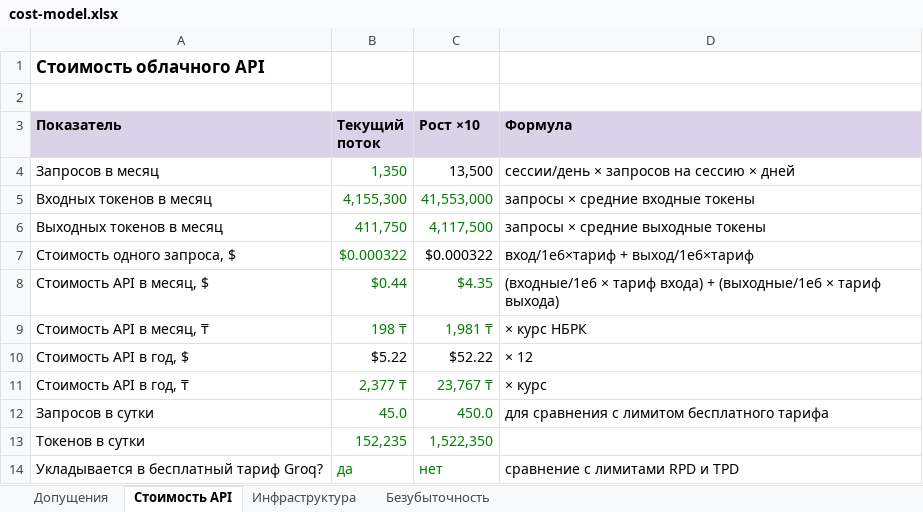
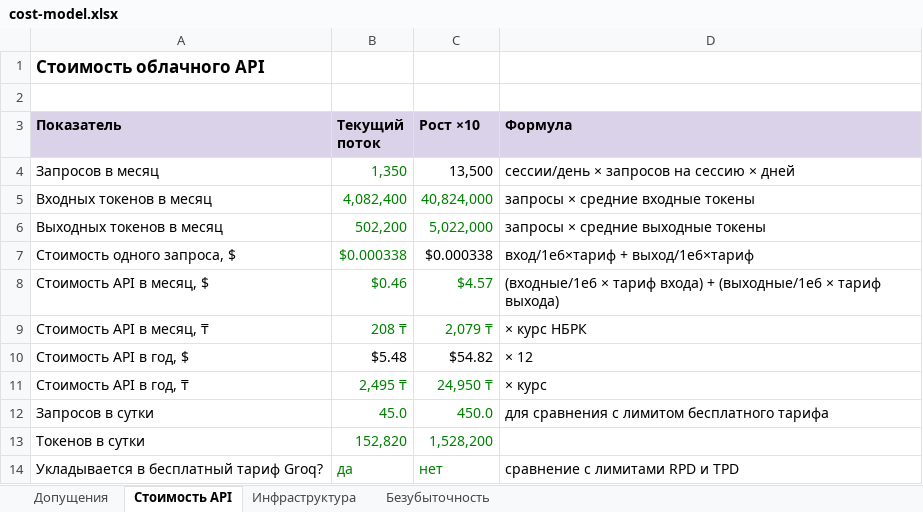
Before and after one commit to kokanovaamina93/PetHome, an Excel workbook: evals/results/cost-model.xlsx, sheet Стоимость API, drawn as a sheet; values as stored, in another font and other column widths than the file's, no borders; the diff names each change by its address in the sheet, - before the commit and + after, or states it on an @@ line.

```diff
--- a/evals/results/cost-model.xlsx (sheet Стоимость API)
+++ b/evals/results/cost-model.xlsx (sheet Стоимость API)
-B5 (Текущий поток): 4,155,300
+B5 (Текущий поток): 4,082,400
-C5 (Рост ×10): 41,553,000
+C5 (Рост ×10): 40,824,000
-B6 (Текущий поток): 411,750
+B6 (Текущий поток): 502,200
-C6 (Рост ×10): 4,117,500
+C6 (Рост ×10): 5,022,000
-B7 (Текущий поток): $0.000322
+B7 (Текущий поток): $0.000338
-C7 (Рост ×10): $0.000322
+C7 (Рост ×10): $0.000338
-B8 (Текущий поток): $0.44
+B8 (Текущий поток): $0.46
-C8 (Рост ×10): $4.35
+C8 (Рост ×10): $4.57
-B9 (Текущий поток): 198 ₸
+B9 (Текущий поток): 208 ₸
-C9 (Рост ×10): 1,981 ₸
+C9 (Рост ×10): 2,079 ₸
-B10 (Текущий поток): $5.22
+B10 (Текущий поток): $5.48
-C10 (Рост ×10): $52.22
+C10 (Рост ×10): $54.82
-B11 (Текущий поток): 2,377 ₸
+B11 (Текущий поток): 2,495 ₸
-C11 (Рост ×10): 23,767 ₸
+C11 (Рост ×10): 24,950 ₸
-B13 (Текущий поток): 152,235
+B13 (Текущий поток): 152,820
-C13 (Рост ×10): 1,522,350
+C13 (Рост ×10): 1,528,200
```
Also changed, not shown: sheet Безубыточность, sheet Допущения, 54 other files.
